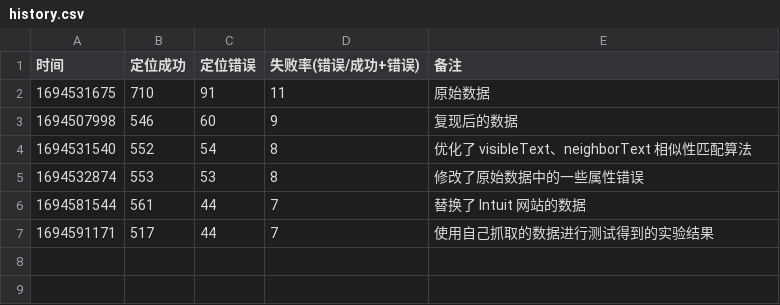
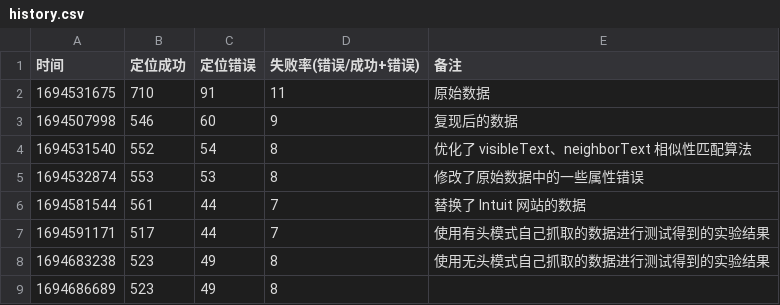
Before and after one commit to wuhonglei/Similo2-JS, a CSV file: __test__/history.csv, drawn as a sheet.

Commit message:
test: 临时保存

```diff
--- a/__test__/history.csv
+++ b/__test__/history.csv
@@ -6,2 +6,4 @@
 1694581544,561,44,7,替换了 Intuit 网站的数据
-1694591171,517,44,7,使用自己抓取的数据进行测试得到的实验结果
+1694591171,517,44,7,使用有头模式自己抓取的数据进行测试得到的实验结果
+1694683238,523,49,8,使用无头模式自己抓取的数据进行测试得到的实验结果
+1694686689,523,49,8
```
Also changed, not shown: 9 other files.
